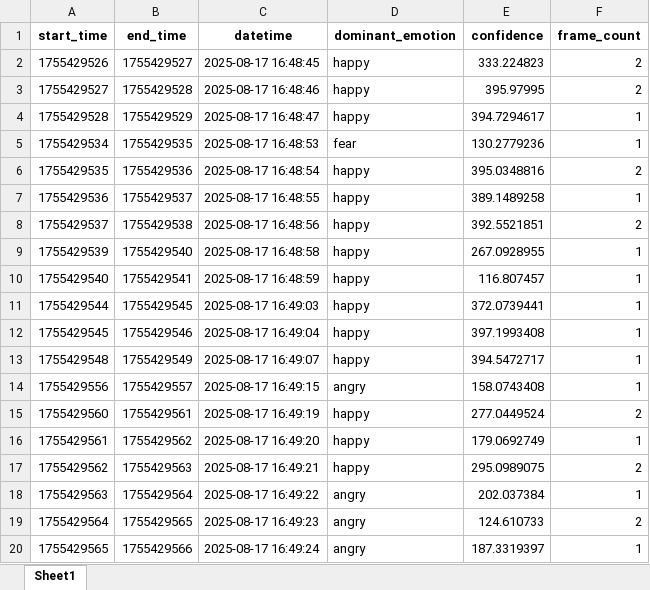
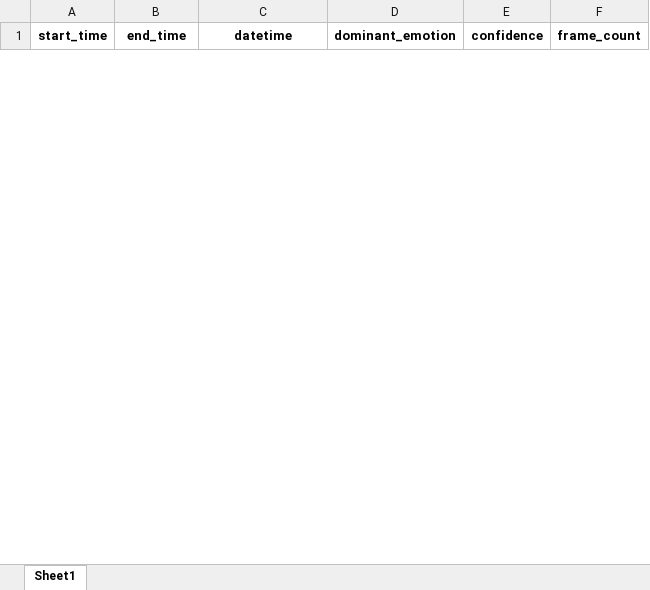
Before and after one commit to PranavGitHubAcc/Hope-Final-Year-Project, an Excel workbook: fer-service/emotion_data/emotions_summary.xlsx, sheet Sheet1, drawn as a sheet; only a part is shown; values as stored, in another font and other column widths than the file's, no borders; removed rows and columns are numbered as before the commit, all else as after; the diff covers the shown part only; the diff names each change by its address in the sheet, - before the commit and + after, or states it on an @@ line.

```diff
--- a/fer-service/emotion_data/emotions_summary.xlsx (sheet Sheet1)
+++ b/fer-service/emotion_data/emotions_summary.xlsx (sheet Sheet1)
-row 2: 1755429526 | 1755429527 | 2025-08-17 16:48:45 | happy | 333.224823 | 2
-row 3: 1755429527 | 1755429528 | 2025-08-17 16:48:46 | happy | 395.97995 | 2
-row 4: 1755429528 | 1755429529 | 2025-08-17 16:48:47 | happy | 394.7294617 | 1
-row 5: 1755429534 | 1755429535 | 2025-08-17 16:48:53 | fear | 130.2779236 | 1
-row 6: 1755429535 | 1755429536 | 2025-08-17 16:48:54 | happy | 395.0348816 | 2
-row 7: 1755429536 | 1755429537 | 2025-08-17 16:48:55 | happy | 389.1489258 | 1
-row 8: 1755429537 | 1755429538 | 2025-08-17 16:48:56 | happy | 392.5521851 | 2
-row 9: 1755429539 | 1755429540 | 2025-08-17 16:48:58 | happy | 267.0928955 | 1
-row 10: 1755429540 | 1755429541 | 2025-08-17 16:48:59 | happy | 116.807457 | 1
-row 11: 1755429544 | 1755429545 | 2025-08-17 16:49:03 | happy | 372.0739441 | 1
-row 12: 1755429545 | 1755429546 | 2025-08-17 16:49:04 | happy | 397.1993408 | 1
-row 13: 1755429548 | 1755429549 | 2025-08-17 16:49:07 | happy | 394.5472717 | 1
-row 14: 1755429556 | 1755429557 | 2025-08-17 16:49:15 | angry | 158.0743408 | 1
-row 15: 1755429560 | 1755429561 | 2025-08-17 16:49:19 | happy | 277.0449524 | 2
-row 16: 1755429561 | 1755429562 | 2025-08-17 16:49:20 | happy | 179.0692749 | 1
-row 17: 1755429562 | 1755429563 | 2025-08-17 16:49:21 | happy | 295.0989075 | 2
-row 18: 1755429563 | 1755429564 | 2025-08-17 16:49:22 | angry | 202.037384 | 1
-row 19: 1755429564 | 1755429565 | 2025-08-17 16:49:23 | angry | 124.610733 | 2
-row 20: 1755429565 | 1755429566 | 2025-08-17 16:49:24 | angry | 187.3319397 | 1
```
Also changed, not shown: 4 added rows and 245 removed rows elsewhere in this sheet, fer-service/emotion_data/emotions_data.xlsx, 7 other files.
